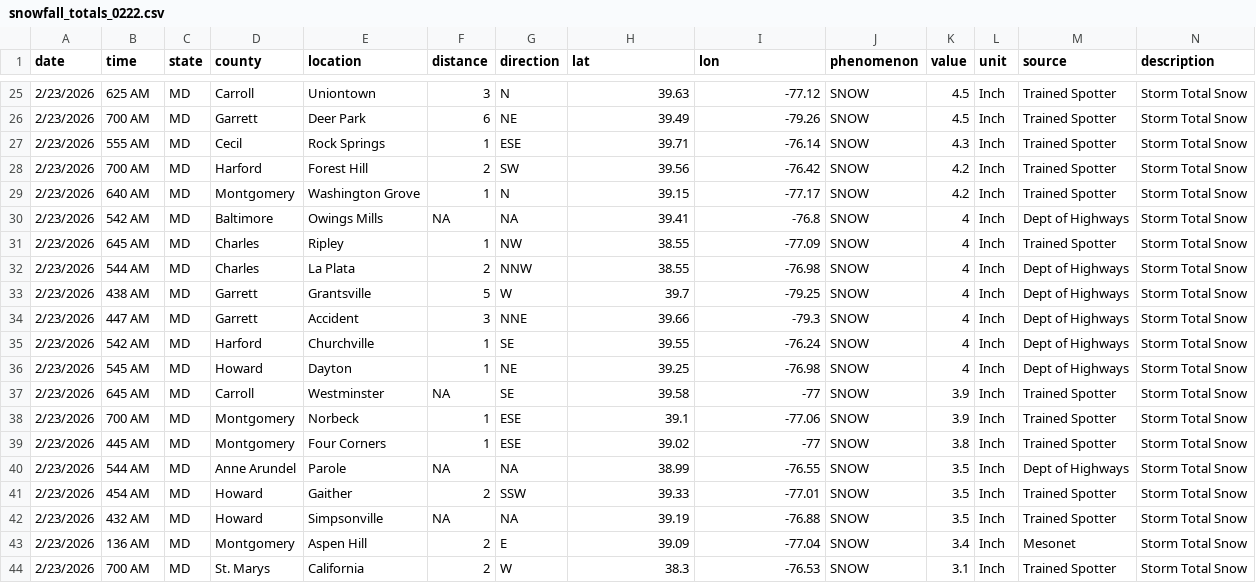
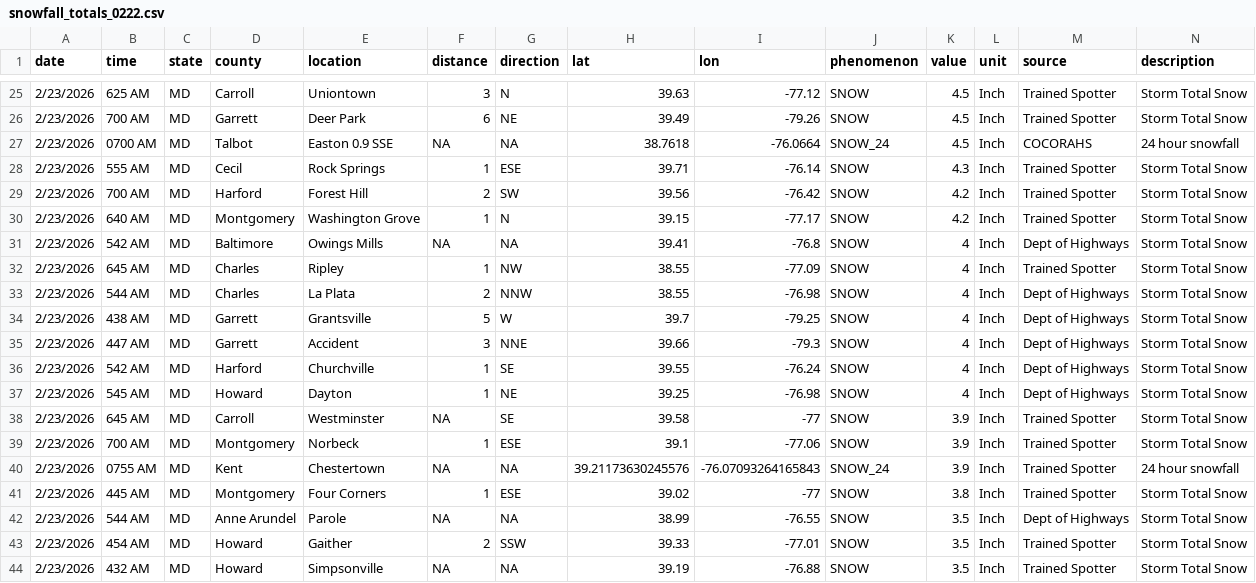
Before and after one commit to Baltimore-Sun/snow-totals, a CSV file: snowfall_totals_0222.csv, drawn as a sheet; only a part is shown, gaps mark what is left out; the shorter side is filled out with more unchanged rows; rows hold the shown columns only; the diff names each change by its address in the sheet, - before the commit and + after, or states it on an @@ line.

```diff
--- a/snowfall_totals_0222.csv
+++ b/snowfall_totals_0222.csv
+row 27: 2/23/2026 | 0700 AM | MD | Talbot | Easton 0.9 SSE | NA | NA | 38.7618 | -76.0664 | SNOW_24 | 4.5 | Inch | COCORAHS | 24 hour snowfall
+row 40: 2/23/2026 | 0755 AM | MD | Kent | Chestertown | NA | NA | 39.21173630245576 | -76.07093264165843 | SNOW_24 | 3.9 | Inch | Trained Spotter | 24 hour snowfall
```
Also changed, not shown: mapdata_0222.csv.
